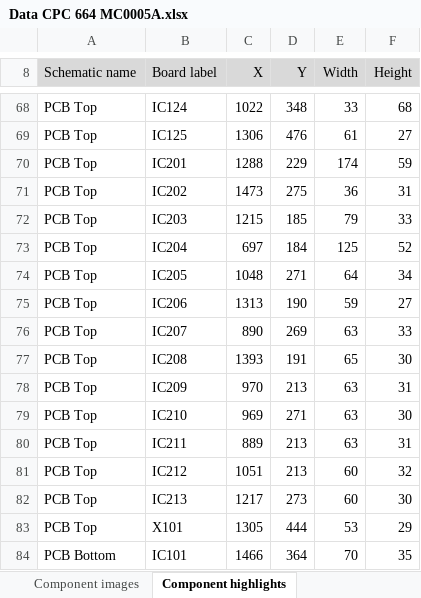
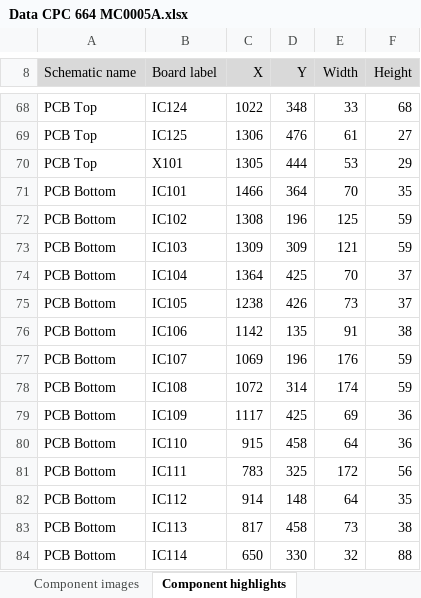
Before and after one commit to HovKlan-DH/Commodore-Repair-Toolbox, an Excel workbook: Assets/Data/Amstrad CPC 664/MC0005A/Data CPC 664 MC0005A.xlsx, sheet Component highlights, drawn as a sheet; only a part is shown, gaps mark what is left out; the shorter side is filled out with more unchanged rows; values as stored, in another font and other column widths than the file's, no borders; the diff names each change by its address in the sheet, - before the commit and + after, or states it on an @@ line.

```diff
--- a/Assets/Data/Amstrad CPC 664/MC0005A/Data CPC 664 MC0005A.xlsx (sheet Component highlights)
+++ b/Assets/Data/Amstrad CPC 664/MC0005A/Data CPC 664 MC0005A.xlsx (sheet Component highlights)
-row 70: PCB Top | IC201 | 1288 | 229 | 174 | 59
-row 71: PCB Top | IC202 | 1473 | 275 | 36 | 31
-row 72: PCB Top | IC203 | 1215 | 185 | 79 | 33
-row 73: PCB Top | IC204 | 697 | 184 | 125 | 52
-row 74: PCB Top | IC205 | 1048 | 271 | 64 | 34
-row 75: PCB Top | IC206 | 1313 | 190 | 59 | 27
-row 76: PCB Top | IC207 | 890 | 269 | 63 | 33
-row 77: PCB Top | IC208 | 1393 | 191 | 65 | 30
-row 78: PCB Top | IC209 | 970 | 213 | 63 | 31
-row 79: PCB Top | IC210 | 969 | 271 | 63 | 30
-row 80: PCB Top | IC211 | 889 | 213 | 63 | 31
-row 81: PCB Top | IC212 | 1051 | 213 | 60 | 32
-row 82: PCB Top | IC213 | 1217 | 273 | 60 | 30
```
Also changed, not shown: sheet Component images, sheet Board schematics.
